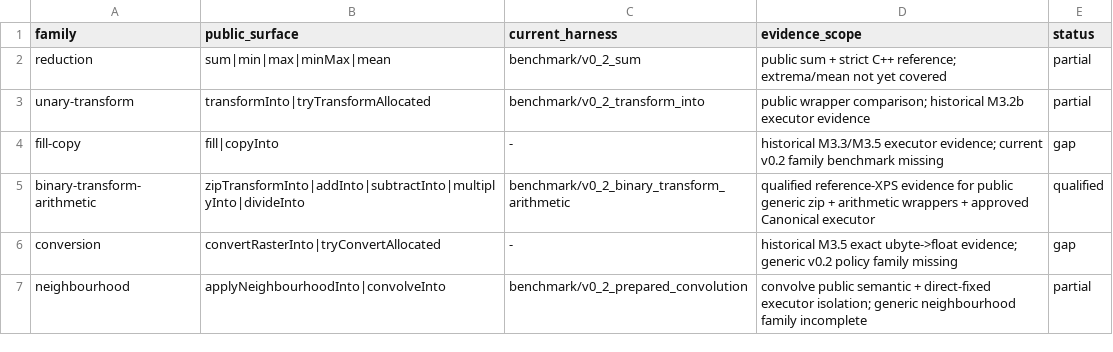
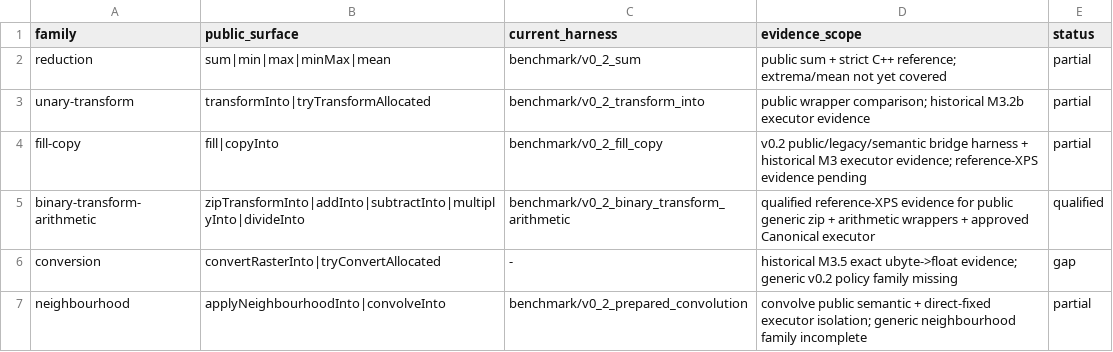
Before and after one commit to alex-1974/raster-d, a TSV file: benchmark/v0_2_families/families.tsv, drawn as a sheet.

Commit message:
bench(m5): add fill copy benchmark family (#156)
* bench(m5): add fill copy benchmark package

* docs(bench): define fill copy qualification

* bench(m5): isolate fill copy API bridge costs

* bench(m5): add fill copy XPS runner

* bench(m5): register fill copy family

* docs(perf): define fill copy benchmark layers

* docs(bench): record fill copy harness

* ci(bench): compile fill copy harness

```diff
--- a/benchmark/v0_2_families/families.tsv
+++ b/benchmark/v0_2_families/families.tsv
@@ -3,3 +3,3 @@ reduction	sum|min|max|minMax|mean	benchmark/v0_2_sum	public sum + strict C++ ref
 unary-transform	transformInto|tryTransformAllocated	benchmark/v0_2_transform_into	public wrapper comparison; historical M3.2b executor evidence	partial
-fill-copy	fill|copyInto	-	historical M3.3/M3.5 executor evidence; current v0.2 family benchmark missing	gap
+fill-copy	fill|copyInto	benchmark/v0_2_fill_copy	v0.2 public/legacy/semantic bridge harness + historical M3 executor evidence; reference-XPS evidence pending	partial
 binary-transform-arithmetic	zipTransformInto|addInto|subtractInto|multiplyInto|divideInto	benchmark/v0_2_binary_transform_arithmetic	qualified reference-XPS evidence for public generic zip + arithmetic wrappers + approved Canonical executor	qualified
```
Also changed, not shown: 7 other files.
